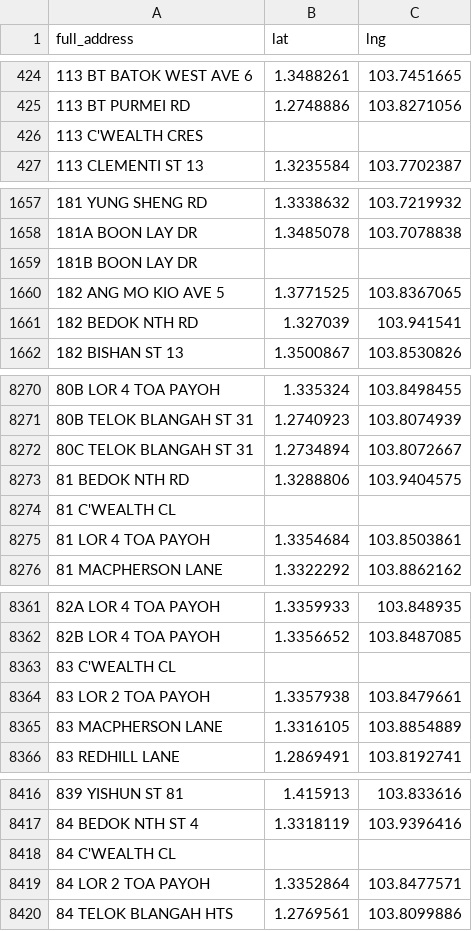
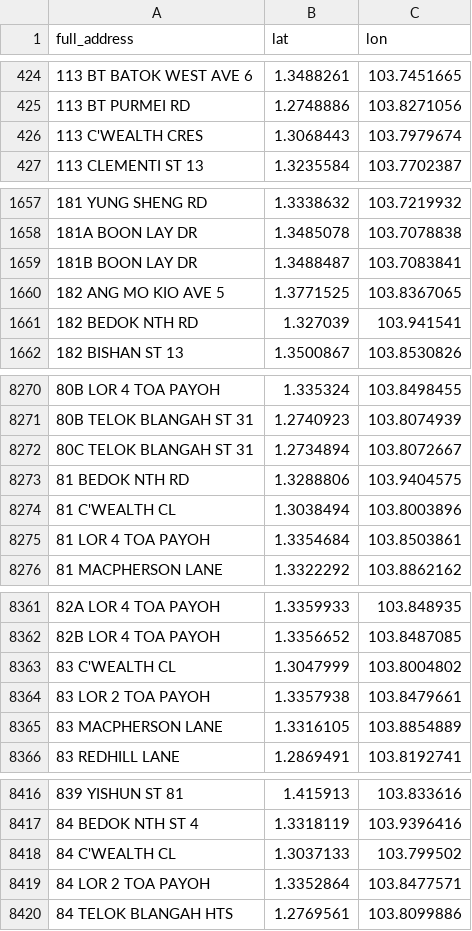
Before and after one commit to STYJ/jupyter-notebooks, a CSV file: hdb_resale_price/dataset/full_address_and_geocode.csv, drawn as a sheet; only a part is shown, gaps mark what is left out; the diff covers the shown part only.

```diff
--- a/hdb_resale_price/dataset/full_address_and_geocode.csv
+++ b/hdb_resale_price/dataset/full_address_and_geocode.csv
@@ -1 +1 @@
-full_address,lat,lng
+full_address,lat,lon
@@ -425,3 +425,3 @@ full_address,lat,lng
 113 BT PURMEI RD,1.2748886,103.8271056
-113 C'WEALTH CRES,,
+113 C'WEALTH CRES,1.3068443,103.7979674
 113 CLEMENTI ST 13,1.3235584,103.7702387
@@ -1658,3 +1658,3 @@ full_address,lat,lng
 181A BOON LAY DR,1.3485078,103.7078838
-181B BOON LAY DR,,
+181B BOON LAY DR,1.3488487,103.7083841
 182 ANG MO KIO AVE 5,1.3771525,103.8367065
@@ -8273,3 +8273,3 @@ full_address,lat,lng
 81 BEDOK NTH RD,1.3288806,103.9404575
-81 C'WEALTH CL,,
+81 C'WEALTH CL,1.3038494,103.8003896
 81 LOR 4 TOA PAYOH,1.3354684,103.8503861
@@ -8362,3 +8362,3 @@ full_address,lat,lng
 82B LOR 4 TOA PAYOH,1.3356652,103.8487085
-83 C'WEALTH CL,,
+83 C'WEALTH CL,1.3047999,103.8004802
 83 LOR 2 TOA PAYOH,1.3357938,103.8479661
@@ -8417,3 +8417,3 @@ full_address,lat,lng
 84 BEDOK NTH ST 4,1.3318119,103.9396416
-84 C'WEALTH CL,,
+84 C'WEALTH CL,1.3037133,103.799502
 84 LOR 2 TOA PAYOH,1.3352864,103.8477571
```
Also changed, not shown: 18 edited cells elsewhere in this file.
